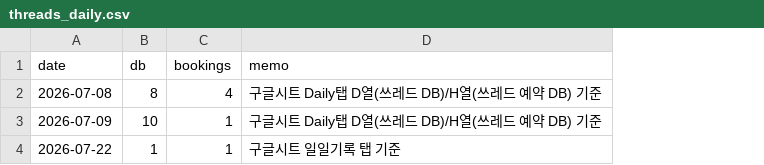
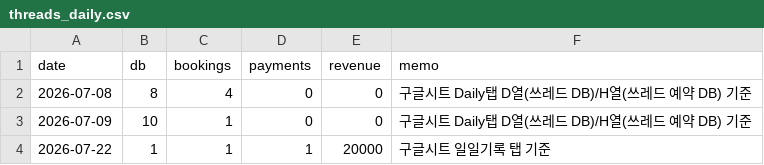
Before and after one commit to fgih304-netizen/fgih304-netizen.github.io, a CSV file: threads_daily.csv, drawn as a sheet; the diff names each change by its address in the sheet, - before the commit and + after, or states it on an @@ line.

```diff
--- a/threads_daily.csv
+++ b/threads_daily.csv
+column D (payments), rows 2-4: 0 | 0 | 1
+column E (revenue), rows 2-4: 0 | 0 | 20000
```
Also changed, not shown: 1 other file.
